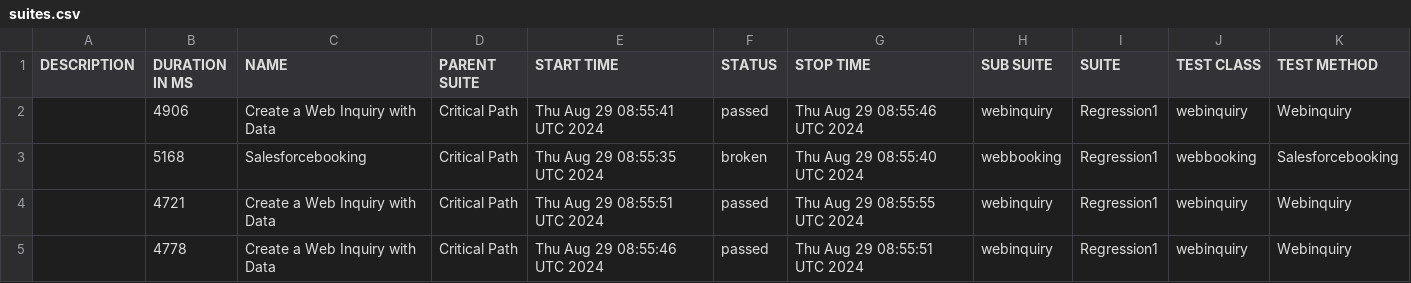
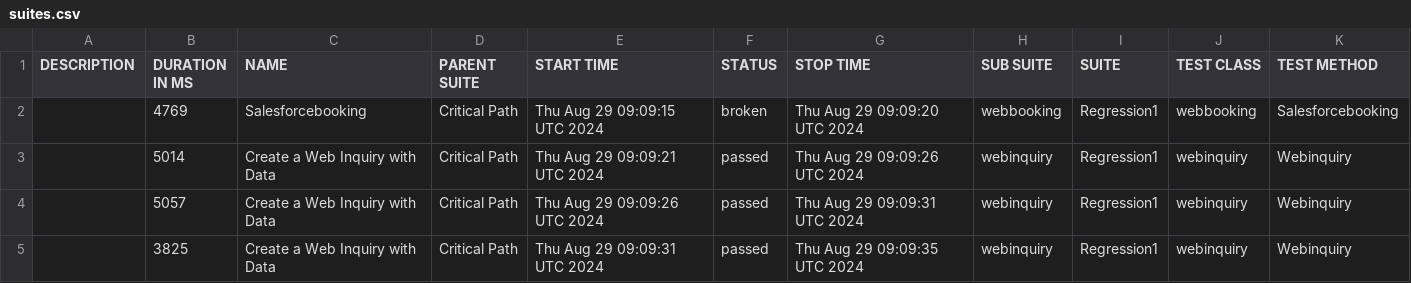
Before and after one commit to SachinTharaka/selenium, a CSV file: data/suites.csv, drawn as a sheet.

```diff
--- a/data/suites.csv
+++ b/data/suites.csv
@@ -1,5 +1,5 @@
 "DESCRIPTION","DURATION IN MS","NAME","PARENT SUITE","START TIME","STATUS","STOP TIME","SUB SUITE","SUITE","TEST CLASS","TEST METHOD"
-"","4906","Create a Web Inquiry with Data ","Critical Path","Thu Aug 29 08:55:41 UTC 2024","passed","Thu Aug 29 08:55:46 UTC 2024","webinquiry","Regression1","webinquiry","Webinquiry"
-"","5168","Salesforcebooking","Critical Path","Thu Aug 29 08:55:35 UTC 2024","broken","Thu Aug 29 08:55:40 UTC 2024","webbooking","Regression1","webbooking","Salesforcebooking"
-"","4721","Create a Web Inquiry with Data ","Critical Path","Thu Aug 29 08:55:51 UTC 2024","passed","Thu Aug 29 08:55:55 UTC 2024","webinquiry","Regression1","webinquiry","Webinquiry"
-"","4778","Create a Web Inquiry with Data ","Critical Path","Thu Aug 29 08:55:46 UTC 2024","passed","Thu Aug 29 08:55:51 UTC 2024","webinquiry","Regression1","webinquiry","Webinquiry"
+"","4769","Salesforcebooking","Critical Path","Thu Aug 29 09:09:15 UTC 2024","broken","Thu Aug 29 09:09:20 UTC 2024","webbooking","Regression1","webbooking","Salesforcebooking"
+"","5014","Create a Web Inquiry with Data ","Critical Path","Thu Aug 29 09:09:21 UTC 2024","passed","Thu Aug 29 09:09:26 UTC 2024","webinquiry","Regression1","webinquiry","Webinquiry"
+"","5057","Create a Web Inquiry with Data ","Critical Path","Thu Aug 29 09:09:26 UTC 2024","passed","Thu Aug 29 09:09:31 UTC 2024","webinquiry","Regression1","webinquiry","Webinquiry"
+"","3825","Create a Web Inquiry with Data ","Critical Path","Thu Aug 29 09:09:31 UTC 2024","passed","Thu Aug 29 09:09:35 UTC 2024","webinquiry","Regression1","webinquiry","Webinquiry"
```
Also changed, not shown: 23 other files.
